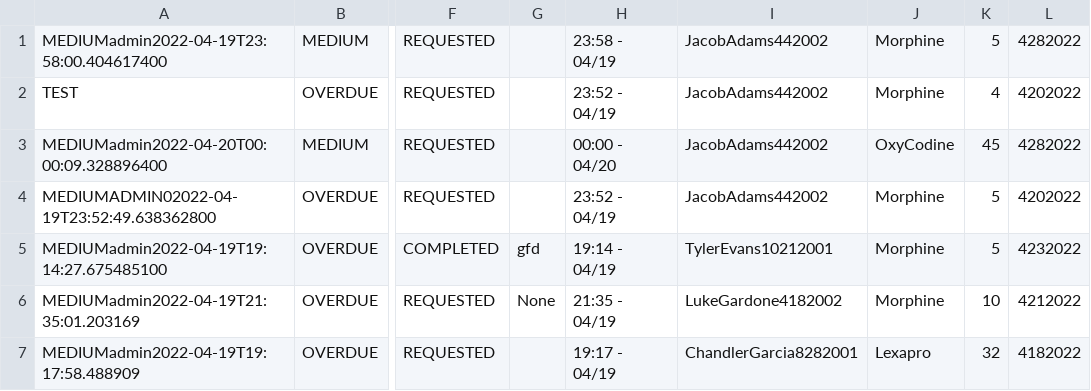
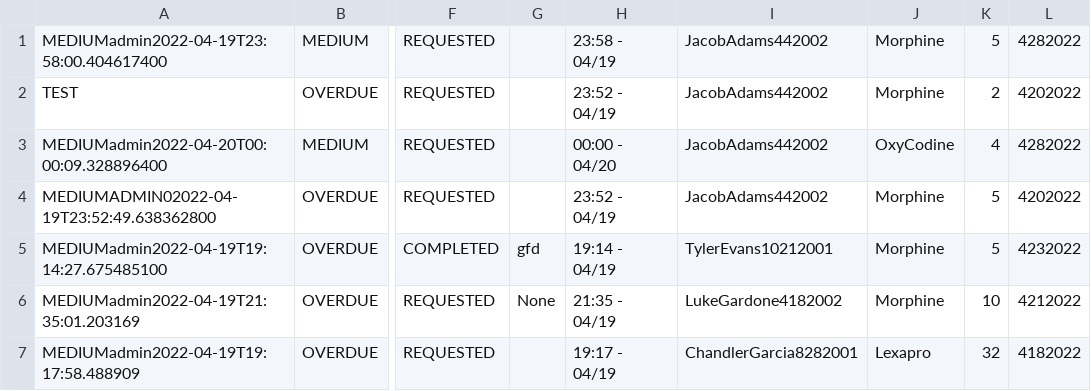
Before and after one commit to CS3733-D22-Team-D/CS3733-D22-Team-D-Application, a CSV file: MedicineRequest_save.csv, drawn as a sheet; only a part is shown, gaps mark what is left out; the diff names each change by its address in the sheet, - before the commit and + after, or states it on an @@ line.

```diff
--- a/MedicineRequest_save.csv
+++ b/MedicineRequest_save.csv
-K2: 4
+K2: 2
-K3: 45
+K3: 4
```
Also changed, not shown: 2 other files.
